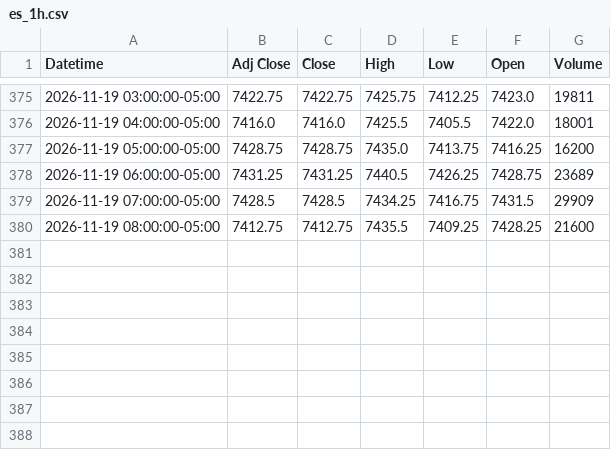
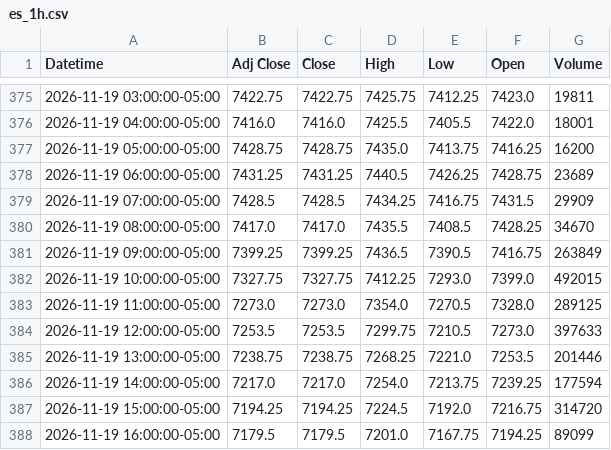
Before and after one commit to Jordan4369/mes-data, a CSV file: data/es_1h.csv, drawn as a sheet; only a part is shown, gaps mark what is left out.

```diff
--- a/data/es_1h.csv
+++ b/data/es_1h.csv
@@ -379,2 +379,10 @@ Datetime,Adj Close,Close,High,Low,Open,Volume
 2026-11-19 07:00:00-05:00,7428.5,7428.5,7434.25,7416.75,7431.5,29909
-2026-11-19 08:00:00-05:00,7412.75,7412.75,7435.5,7409.25,7428.25,21600
+2026-11-19 08:00:00-05:00,7417.0,7417.0,7435.5,7408.5,7428.25,34670
+2026-11-19 09:00:00-05:00,7399.25,7399.25,7436.5,7390.5,7416.75,263849
+2026-11-19 10:00:00-05:00,7327.75,7327.75,7412.25,7293.0,7399.0,492015
+2026-11-19 11:00:00-05:00,7273.0,7273.0,7354.0,7270.5,7328.0,289125
+2026-11-19 12:00:00-05:00,7253.5,7253.5,7299.75,7210.5,7273.0,397633
+2026-11-19 13:00:00-05:00,7238.75,7238.75,7268.25,7221.0,7253.5,201446
+2026-11-19 14:00:00-05:00,7217.0,7217.0,7254.0,7213.75,7239.25,177594
+2026-11-19 15:00:00-05:00,7194.25,7194.25,7224.5,7192.0,7216.75,314720
+2026-11-19 16:00:00-05:00,7179.5,7179.5,7201.0,7167.75,7194.25,89099
```
Also changed, not shown: data/es_15m.csv, data/vix_15m.csv, 1 other file.
